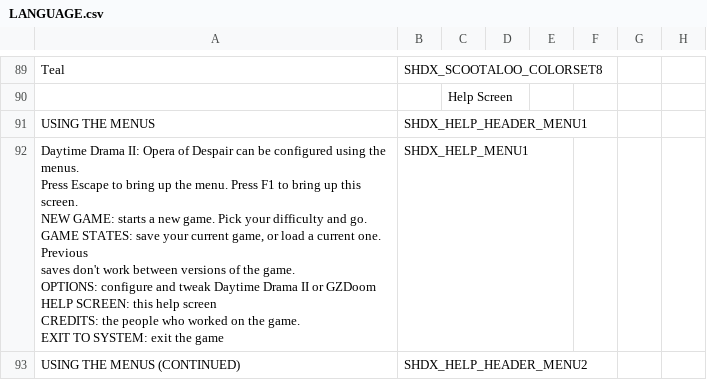
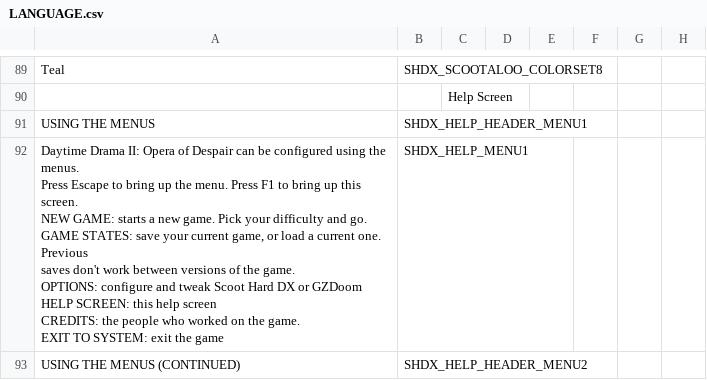
Before and after one commit to marius851000/ScootHardDX, a CSV file: LANGUAGE.csv, drawn as a sheet; only a part is shown, gaps mark what is left out; the diff covers the shown part only; the diff names each change by its address in the sheet, - before the commit and + after, or states it on an @@ line.

```diff
--- a/LANGUAGE.csv
+++ b/LANGUAGE.csv
-A92: …and tweak Daytime Drama II or GZDoom…
+A92: …and tweak Scoot Hard DX or GZDoom…
```
Also changed, not shown: 4 added rows, 2 removed rows and 6 edited cells elsewhere in this file, 10 other files.
